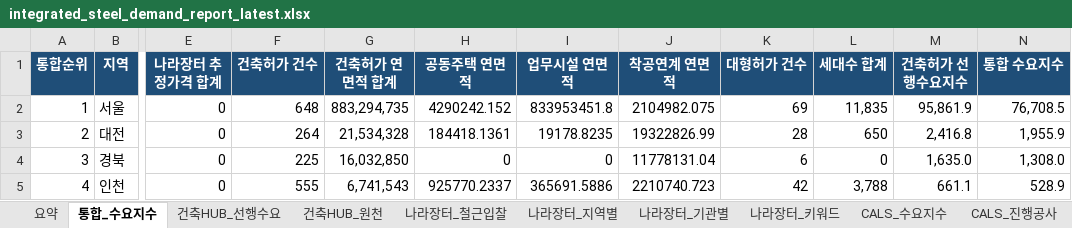
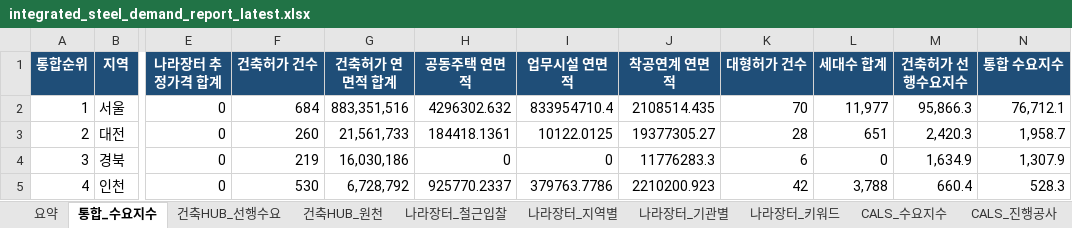
Before and after one commit to Ronaldooh123/steel-demand-report, an Excel workbook: data/processed/integrated_steel_demand_report_latest.xlsx, sheet 통합_수요지수, drawn as a sheet; only a part is shown, gaps mark what is left out; values as stored, in another font and other column widths than the file's, no borders; conditional formats not drawn; the diff covers the shown part only; the diff names each change by its address in the sheet, - before the commit and + after, or states it on an @@ line.

```diff
--- a/data/processed/integrated_steel_demand_report_latest.xlsx (sheet 통합_수요지수)
+++ b/data/processed/integrated_steel_demand_report_latest.xlsx (sheet 통합_수요지수)
-F2 (건축허가 건수): 648
+F2 (건축허가 건수): 684
-G2 (건축허가 연면적 합계): 883,294,735
+G2 (건축허가 연면적 합계): 883,351,516
-H2 (공동주택 연면적): 4290242.152
+H2 (공동주택 연면적): 4296302.632
-I2 (업무시설 연면적): 833953451.8
+I2 (업무시설 연면적): 833954710.4
-J2 (착공연계 연면적): 2104982.075
+J2 (착공연계 연면적): 2108514.435
-K2 (대형허가 건수): 69
+K2 (대형허가 건수): 70
-L2 (세대수 합계): 11,835
+L2 (세대수 합계): 11,977
-M2 (건축허가 선행수요지수): 95,861.9
+M2 (건축허가 선행수요지수): 95,866.3
-N2 (통합 수요지수): 76,708.5
+N2 (통합 수요지수): 76,712.1
-F3 (건축허가 건수): 264
+F3 (건축허가 건수): 260
-G3 (건축허가 연면적 합계): 21,534,328
+G3 (건축허가 연면적 합계): 21,561,733
-I3 (업무시설 연면적): 19178.8235
+I3 (업무시설 연면적): 10122.0125
-J3 (착공연계 연면적): 19322826.99
+J3 (착공연계 연면적): 19377305.27
-L3 (세대수 합계): 650
+L3 (세대수 합계): 651
-M3 (건축허가 선행수요지수): 2,416.8
+M3 (건축허가 선행수요지수): 2,420.3
-N3 (통합 수요지수): 1,955.9
+N3 (통합 수요지수): 1,958.7
-F4 (건축허가 건수): 225
+F4 (건축허가 건수): 219
-G4 (건축허가 연면적 합계): 16,032,850
+G4 (건축허가 연면적 합계): 16,030,186
-J4 (착공연계 연면적): 11778131.04
+J4 (착공연계 연면적): 11776283.3
-M4 (건축허가 선행수요지수): 1,635.0
+M4 (건축허가 선행수요지수): 1,634.9
-N4 (통합 수요지수): 1,308.0
+N4 (통합 수요지수): 1,307.9
-F5 (건축허가 건수): 555
+F5 (건축허가 건수): 530
-G5 (건축허가 연면적 합계): 6,741,543
+G5 (건축허가 연면적 합계): 6,728,792
-I5 (업무시설 연면적): 365691.5886
+I5 (업무시설 연면적): 379763.7786
-J5 (착공연계 연면적): 2210740.723
+J5 (착공연계 연면적): 2210200.923
-M5 (건축허가 선행수요지수): 661.1
+M5 (건축허가 선행수요지수): 660.4
-N5 (통합 수요지수): 528.9
+N5 (통합 수요지수): 528.3
```
Also changed, not shown: 79 edited cells elsewhere in this sheet, sheet 건축HUB_원천, sheet 건축HUB_선행수요, sheet 요약.
